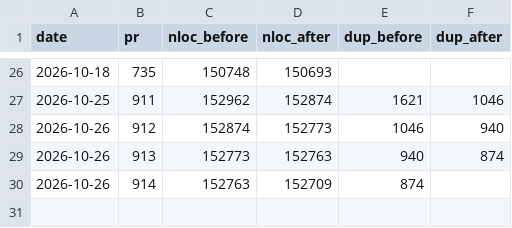
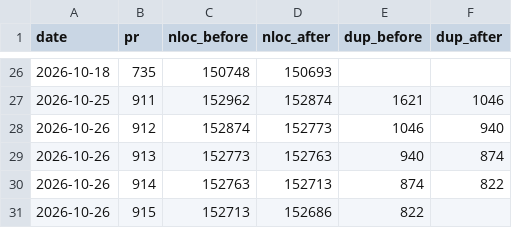
Before and after one commit to RcusStackwalker/FastECU, a CSV file: docs/reference/dedup-trend.csv, drawn as a sheet; only a part is shown, gaps mark what is left out.

```diff
--- a/docs/reference/dedup-trend.csv
+++ b/docs/reference/dedup-trend.csv
@@ -29,2 +29,3 @@ date,pr,nloc_before,nloc_after,dup_before,dup_after
 2026-10-26,913,152773,152763,940,874
-2026-10-26,914,152763,152709,874,
+2026-10-26,914,152763,152713,874,822
+2026-10-26,915,152713,152686,822,
```
Also changed, not shown: 5 other files.
